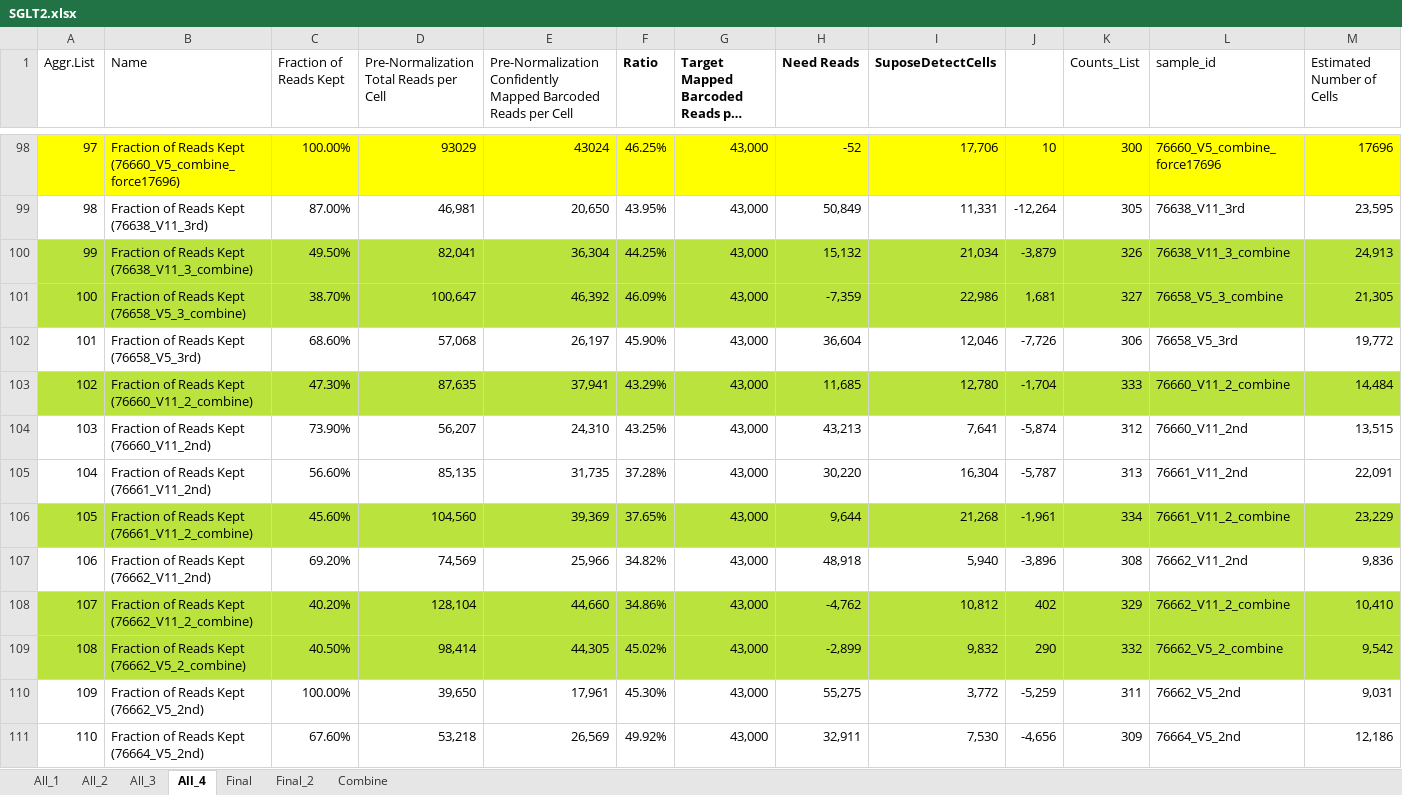
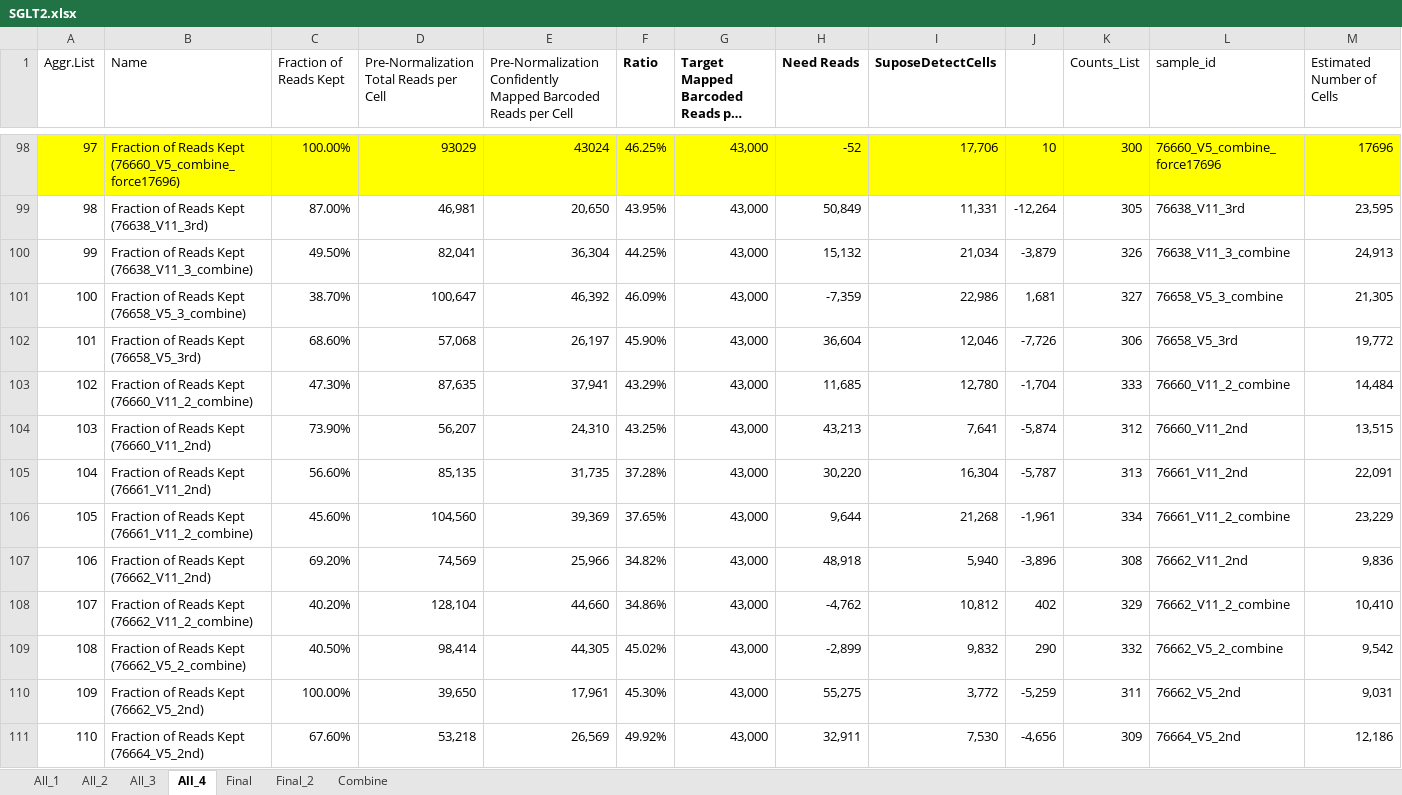
Before and after one commit to dnarna909/UTHSC_cellranger_codes_files, an Excel workbook: AggrFiles/SGLT2.xlsx, sheet All_4, drawn as a sheet; only a part is shown, gaps mark what is left out; long unchanged cells end in …; values as stored, in another font and other column widths than the file's, no borders; charts and pictures and conditional formats not drawn; the diff covers the shown part only; the diff names each change by its address in the sheet, - before the commit and + after, or states it on an @@ line.

```diff
--- a/AggrFiles/SGLT2.xlsx (sheet All_4)
+++ b/AggrFiles/SGLT2.xlsx (sheet All_4)
-A100:M101 fill: #BBE33D
+A100:M101 fill: none
-A103:M103 fill: #BBE33D
+A103:M103 fill: none
-A106:M106 fill: #BBE33D
+A106:M106 fill: none
-A108:M109 fill: #BBE33D
+A108:M109 fill: none
```
Also changed, not shown: 7 added rows and cell formats elsewhere in this sheet, AggrFiles/STARR.xlsx, ExperimentSummaryFiles/Form 3_cellranger_counts_summary.xlsx.
